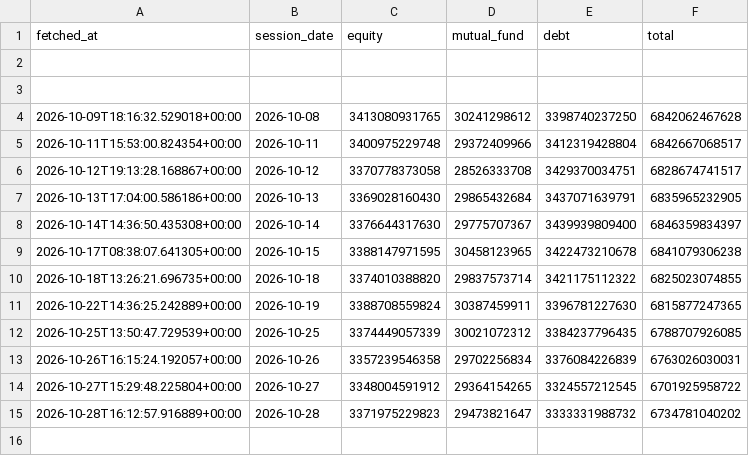
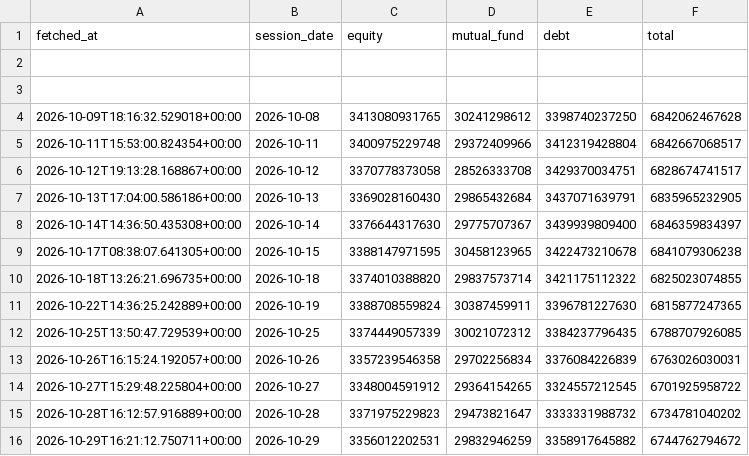
Before and after one commit to tareqimon/dse-market-cap, a CSV file: dse_market_cap.csv, drawn as a sheet.

Commit message:
Update DSE market cap 2026-10-29

```diff
--- a/dse_market_cap.csv
+++ b/dse_market_cap.csv
@@ -15 +15,2 @@
 2026-10-28T16:12:57.916889+00:00,2026-10-28,3371975229823,29473821647,3333331988732,6734781040202
+2026-10-29T16:21:12.750711+00:00,2026-10-29,3356012202531,29832946259,3358917645882,6744762794672
```
